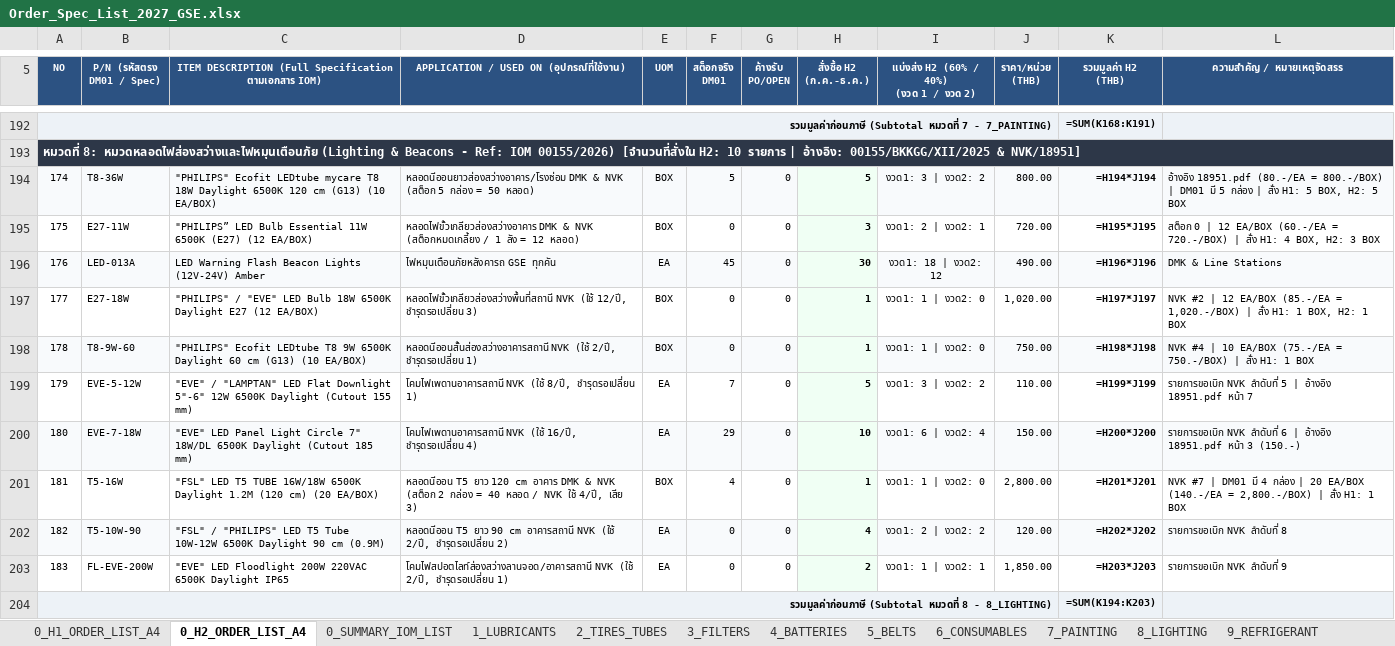
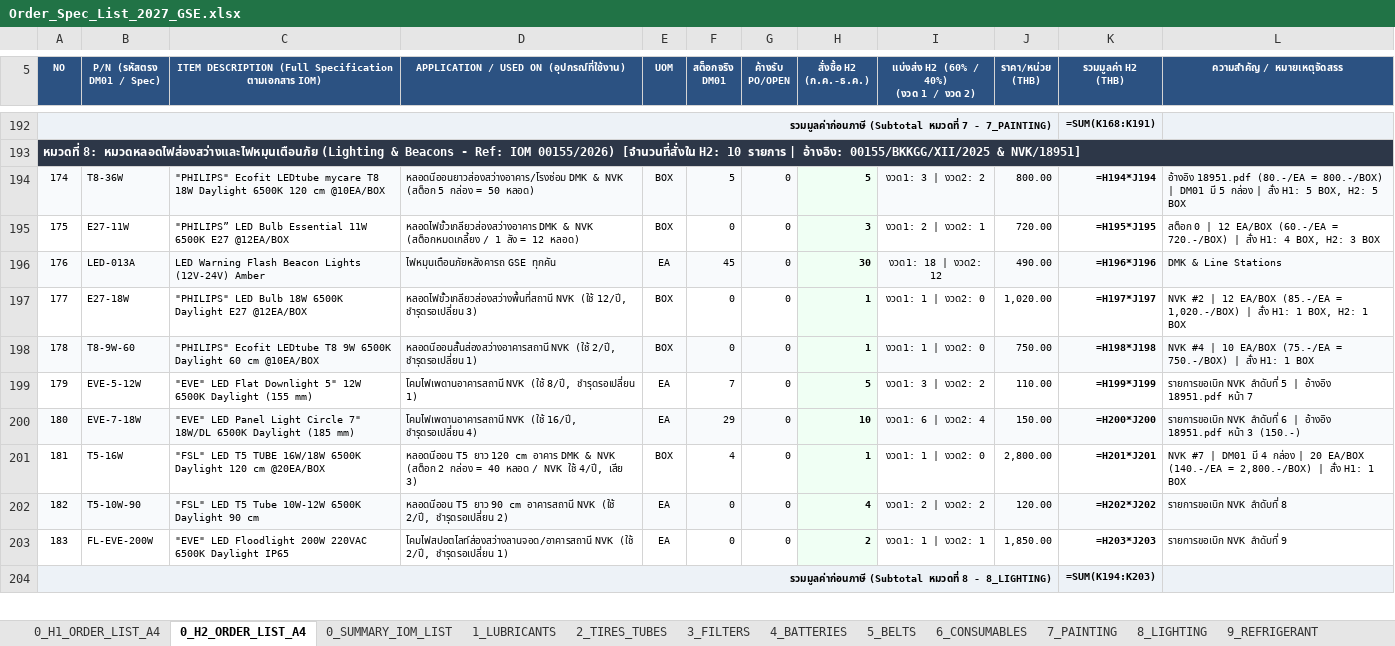
Before and after one commit to JackSleep10/RequestStockFor1Year, an Excel workbook: Order_Spec_List_2027_GSE.xlsx, sheet 0_H2_ORDER_LIST_A4, drawn as a sheet; only a part is shown, gaps mark what is left out; values as stored, in another font and other column widths than the file's, no borders; formulas without a stored value are shown as written; the diff names each change by its address in the sheet, - before the commit and + after, or states it on an @@ line.

```diff
--- a/Order_Spec_List_2027_GSE.xlsx (sheet 0_H2_ORDER_LIST_A4)
+++ b/Order_Spec_List_2027_GSE.xlsx (sheet 0_H2_ORDER_LIST_A4)
-C194: …120 cm (G13) (10 EA/BOX)
+C194: …120 cm @10EA/BOX
-C195: …11W 6500K (E27) (12 EA/BOX)
+C195: …11W 6500K E27 @12EA/BOX
-C197: "PHILIPS" / "EVE" LED Bulb 18W 6500K Daylight E27 (12 EA/BOX)
+C197: "PHILIPS" LED Bulb 18W 6500K Daylight E27 @12EA/BOX
-C198: …60 cm (G13) (10 EA/BOX)
+C198: …60 cm @10EA/BOX
-C199: "EVE" / "LAMPTAN" LED Flat Downlight 5"-6" 12W 6500K Daylight (Cutout 155 mm)
+C199: "EVE" LED Flat Downlight 5" 12W 6500K Daylight (155 mm)
-C200: …6500K Daylight (Cutout 185 mm)
+C200: …6500K Daylight (185 mm)
-C201: …6500K Daylight 1.2M (120 cm) (20 EA/BOX)
+C201: …6500K Daylight 120 cm @20EA/BOX
-C202: "FSL" / "PHILIPS" LED T5 Tube 10W-12W 6500K Daylight 90 cm (0.9M)
+C202: "FSL" LED T5 Tube 10W-12W 6500K Daylight 90 cm
```
Also changed, not shown: sheet 8_LIGHTING, sheet 0_H1_ORDER_LIST_A4, Master_Procurement_Plan_2027_GSE.xlsx, Order_Spec_List_2027_H1_FirstHalf_A4.xlsx, 6 other files.
